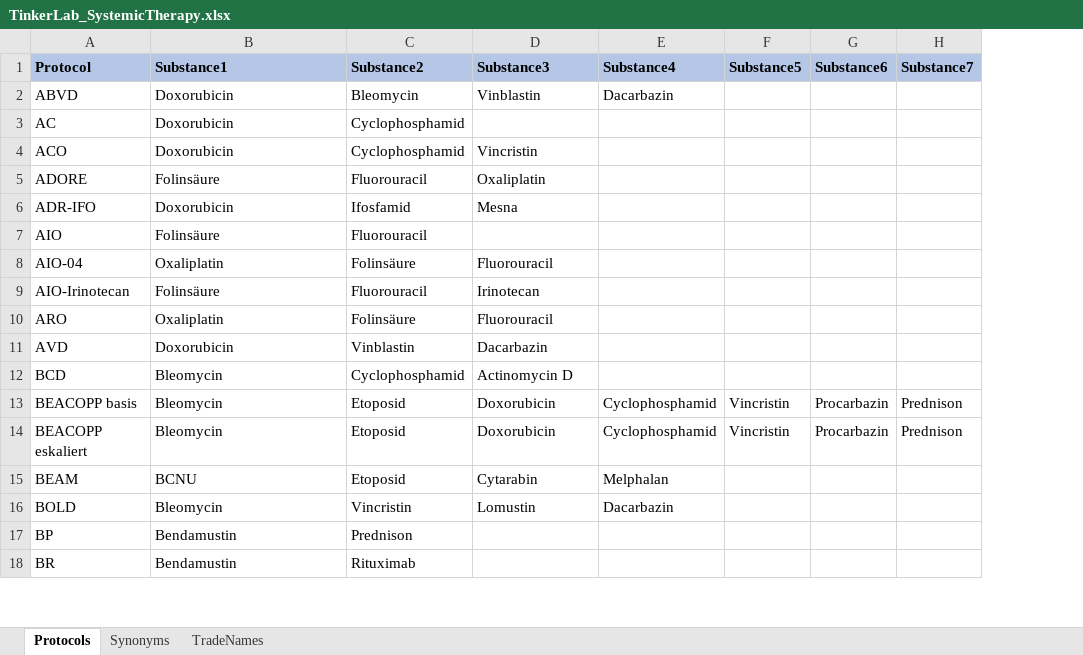
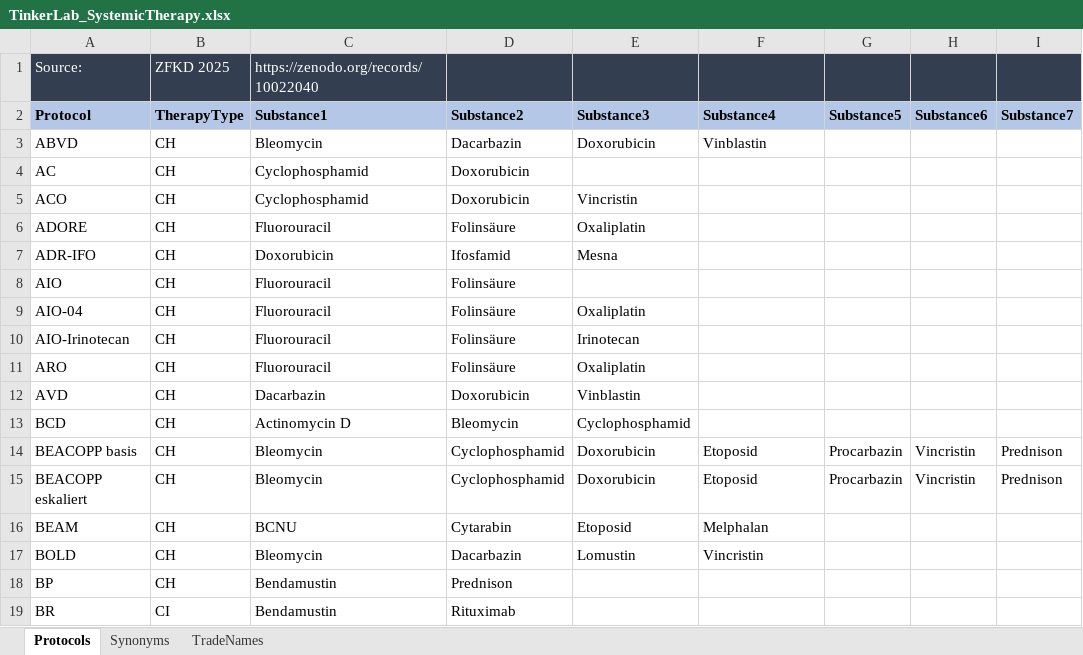
Before and after one commit to BastianReiter/TinkerLab, an Excel workbook: Development/Data/TinkerLab_SystemicTherapy.xlsx, sheet Protocols, drawn as a sheet; only a part is shown; values as stored, in another font and other column widths than the file's, no borders; addresses are those after the commit; the diff covers the shown part only; the diff names each change by its address in the sheet, - before the commit and + after, or states it on an @@ line.

```diff
--- a/Development/Data/TinkerLab_SystemicTherapy.xlsx (sheet Protocols)
+++ b/Development/Data/TinkerLab_SystemicTherapy.xlsx (sheet Protocols)
+column B (TherapyType), rows 3-19: CH | CH | CH | CH | CH | CH | CH | CH | CH | CH | CH | CH | CH | CH | CH | CH | CI
+row 1: Source: | ZFKD 2025 | https://zenodo.org/records/10022040
-C3 (Substance1): Doxorubicin
+C3 (Substance1): Bleomycin
-D3 (Substance2): Bleomycin
+D3 (Substance2): Dacarbazin
-E3 (Substance3): Vinblastin
+E3 (Substance3): Doxorubicin
-F3 (Substance4): Dacarbazin
+F3 (Substance4): Vinblastin
-C4:C5 (Substance1): Doxorubicin
+C4:C5 (Substance1): Cyclophosphamid
-D4:D5 (Substance2): Cyclophosphamid
+D4:D5 (Substance2): Doxorubicin
-C6 (Substance1): Folinsäure
+C6 (Substance1): Fluorouracil
-D6 (Substance2): Fluorouracil
+D6 (Substance2): Folinsäure
-C8 (Substance1): Folinsäure
+C8 (Substance1): Fluorouracil
-D8 (Substance2): Fluorouracil
+D8 (Substance2): Folinsäure
-C9 (Substance1): Oxaliplatin
+C9 (Substance1): Fluorouracil
-E9 (Substance3): Fluorouracil
+E9 (Substance3): Oxaliplatin
-C10 (Substance1): Folinsäure
+C10 (Substance1): Fluorouracil
-D10 (Substance2): Fluorouracil
+D10 (Substance2): Folinsäure
-C11 (Substance1): Oxaliplatin
+C11 (Substance1): Fluorouracil
-E11 (Substance3): Fluorouracil
+E11 (Substance3): Oxaliplatin
-C12 (Substance1): Doxorubicin
+C12 (Substance1): Dacarbazin
-D12 (Substance2): Vinblastin
+D12 (Substance2): Doxorubicin
-E12 (Substance3): Dacarbazin
+E12 (Substance3): Vinblastin
-C13 (Substance1): Bleomycin
+C13 (Substance1): Actinomycin D
-D13 (Substance2): Cyclophosphamid
+D13 (Substance2): Bleomycin
-E13 (Substance3): Actinomycin D
+E13 (Substance3): Cyclophosphamid
-D14:D15 (Substance2): Etoposid
+D14:D15 (Substance2): Cyclophosphamid
-F14:F15 (Substance4): Cyclophosphamid
+F14:F15 (Substance4): Etoposid
-G14:G15 (Substance5): Vincristin
+G14:G15 (Substance5): Procarbazin
-H14:H15 (Substance6): Procarbazin
+H14:H15 (Substance6): Vincristin
-D16 (Substance2): Etoposid
+D16 (Substance2): Cytarabin
-E16 (Substance3): Cytarabin
+E16 (Substance3): Etoposid
-D17 (Substance2): Vincristin
+D17 (Substance2): Dacarbazin
-F17 (Substance4): Dacarbazin
+F17 (Substance4): Vincristin
```
Also changed, not shown: 12 added rows, 6 removed rows, 15 moved rows and 228 edited cells elsewhere in this sheet, sheet TradeNames, sheet Synonyms, Development/Data/TinkerLab_CancerCoding.xlsx, Development/Data/TinkerLab_HIVCoding.xlsx, 30 other files.
